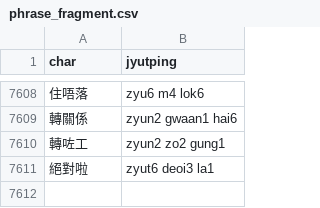
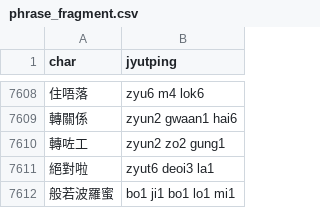
Before and after one commit to CanCLID/rime-cantonese-upstream, a CSV file: phrase_fragment.csv, drawn as a sheet; only a part is shown, gaps mark what is left out.

```diff
--- a/phrase_fragment.csv
+++ b/phrase_fragment.csv
@@ -7611 +7611,2 @@ char,jyutping
 絕對啦,zyut6 deoi3 la1
+般若波羅蜜,bo1 ji1 bo1 lo1 mi1
```
Also changed, not shown: char.csv, 1 other file.
